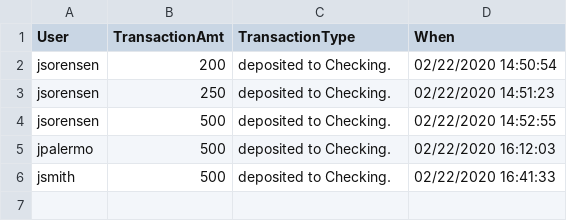
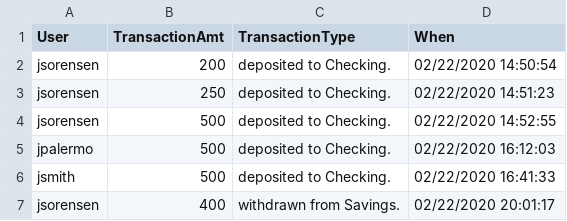
Before and after one commit to justinsorensen2/BankMgr, a CSV file: Transactions.csv, drawn as a sheet.

```diff
--- a/Transactions.csv
+++ b/Transactions.csv
@@ -6 +6,2 @@ jpalermo,500,deposited to Checking.,02/22/2020 16:12:03
 jsmith,500,deposited to Checking.,02/22/2020 16:41:33
+jsorensen,400,withdrawn from Savings.,02/22/2020 20:01:17
```
Also changed, not shown: Accounts.csv, 3 other files.
